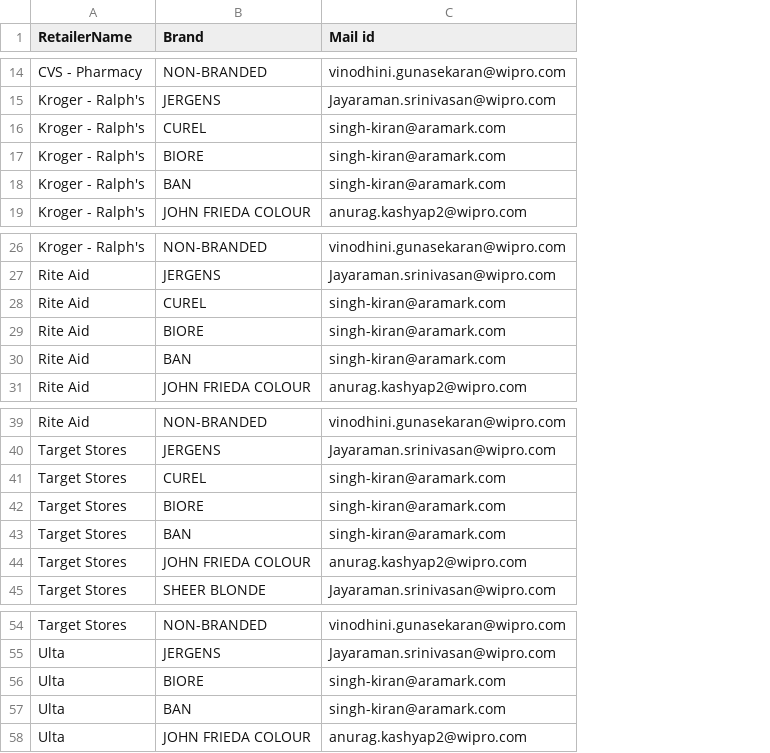
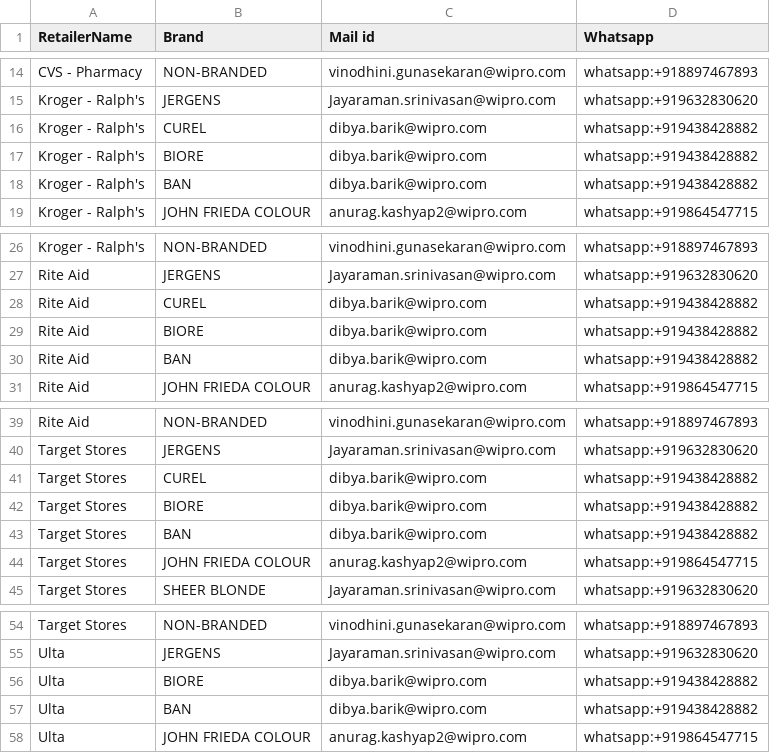
Before and after one commit to Anurag-Kashyap/SMTP, a CSV file: ReceiversList.csv, drawn as a sheet; only a part is shown, gaps mark what is left out; the diff covers the shown part only; the diff names each change by its address in the sheet, - before the commit and + after, or states it on an @@ line.

Commit message:
whatsapp & mail both working

```diff
--- a/ReceiversList.csv
+++ b/ReceiversList.csv
+column D (Whatsapp), rows 14-19: whatsapp:+918897467893 | whatsapp:+919632830620 | whatsapp:+919438428882 | whatsapp:+919438428882 | whatsapp:+919438428882 | whatsapp:+919864547715; rows 26-31: whatsapp:+918897467893 | whatsapp:+919632830620 | whatsapp:+919438428882 | whatsapp:+919438428882 | whatsapp:+919438428882 | whatsapp:+919864547715; rows 39-45: whatsapp:+918897467893 | whatsapp:+919632830620 | whatsapp:+919438428882 | whatsapp:+919438428882 | whatsapp:+919438428882 | whatsapp:+919864547715 | whatsapp:+919632830620; rows 54-58: whatsapp:+918897467893 | whatsapp:+919632830620 | whatsapp:+919438428882 | whatsapp:+919438428882 | whatsapp:+919864547715
-C16:C18 (Mail id): singh-kiran@aramark.com
+C16:C18 (Mail id): dibya.barik@wipro.com
-C28:C30 (Mail id): singh-kiran@aramark.com
+C28:C30 (Mail id): dibya.barik@wipro.com
-C41:C43 (Mail id): singh-kiran@aramark.com
+C41:C43 (Mail id): dibya.barik@wipro.com
-C56:C57 (Mail id): singh-kiran@aramark.com
+C56:C57 (Mail id): dibya.barik@wipro.com
```
Also changed, not shown: 13 edited cells elsewhere in this file, 3 other files.
